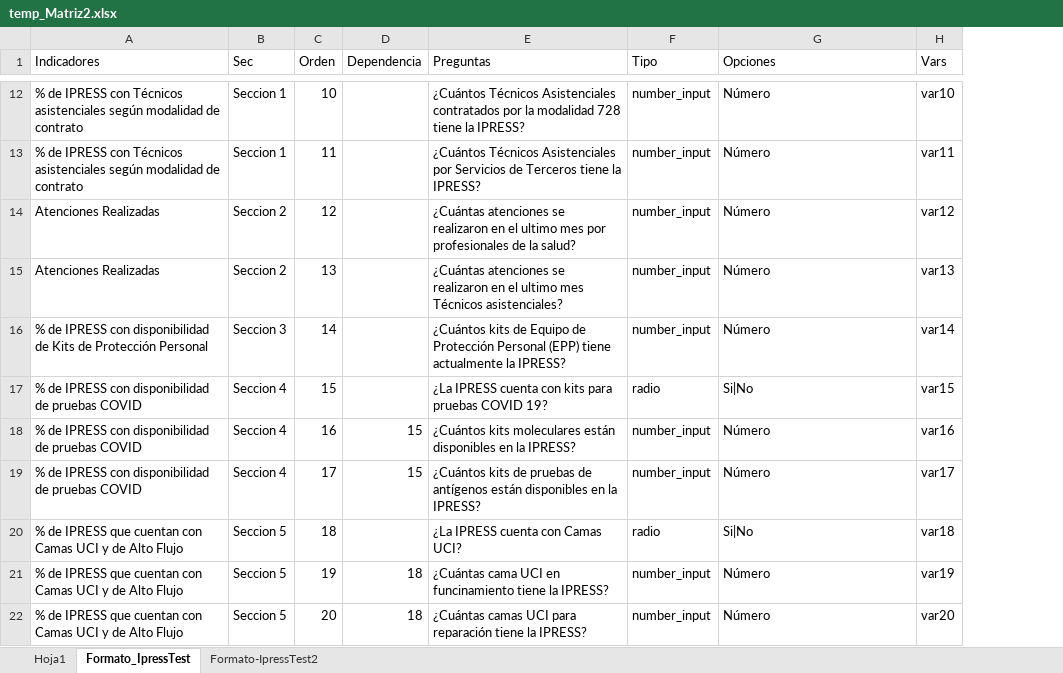
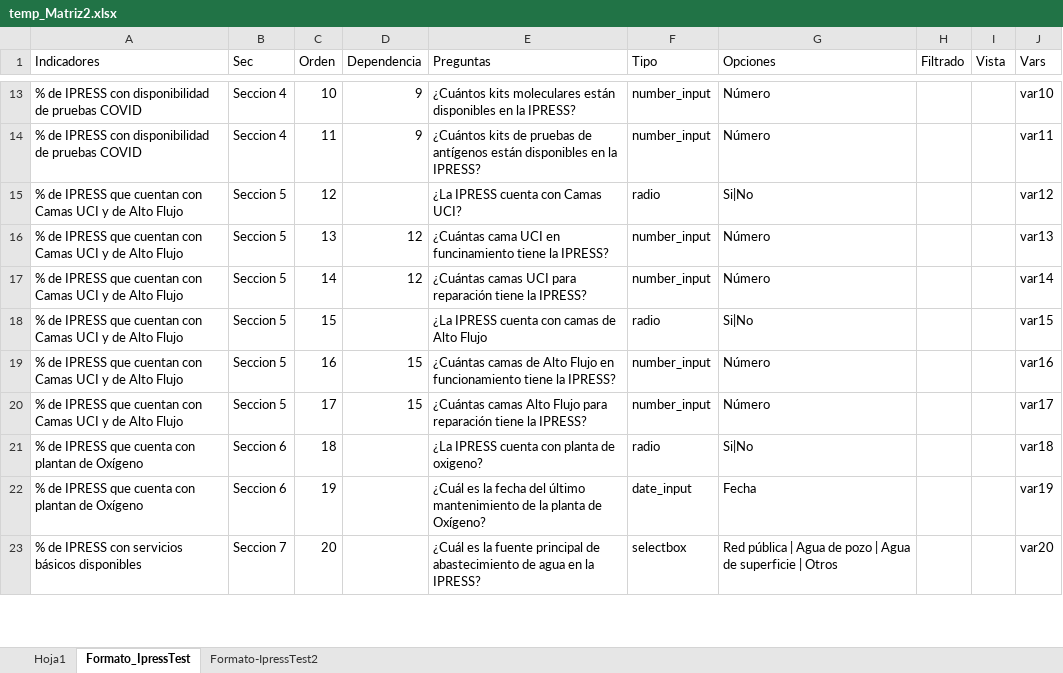
Before and after one commit to RenzoGamero/Streamlit-Heroku-Forms, an Excel workbook: temp_Matriz2.xlsx, sheet Formato_IpressTest, drawn as a sheet; only a part is shown, gaps mark what is left out; values as stored, in another font and other column widths than the file's, no cell formats; charts and pictures not drawn; addresses are those after the commit; the diff covers the shown part only; the diff names each change by its address in the sheet, - before the commit and + after, or states it on an @@ line.

```diff
--- a/temp_Matriz2.xlsx (sheet Formato_IpressTest)
+++ b/temp_Matriz2.xlsx (sheet Formato_IpressTest)
+column H (Filtrado), empty
+column I (Vista), empty
-A13:A14 (Indicadores): …IPRESS con Técnicos asistenciales según modalidad de contrato
+A13:A14 (Indicadores): …IPRESS con disponibilidad de pruebas COVID
-B13:B14 (Sec): Seccion 1
+B13:B14 (Sec): Seccion 4
-D13:D14 (Dependencia): (empty)
+D13:D14 (Dependencia): 9
-E13 (Preguntas): ¿Cuántos Técnicos Asistenciales contratados por la modalidad 728 tiene la IPRESS?
+E13 (Preguntas): ¿Cuántos kits moleculares están disponibles en la IPRESS?
-E14 (Preguntas): ¿Cuántos Técnicos Asistenciales por Servicios de Terceros tiene la IPRESS?
+E14 (Preguntas): ¿Cuántos kits de pruebas de antígenos están disponibles en la IPRESS?
-A15:A16 (Indicadores): Atenciones Realizadas
+A15:A16 (Indicadores): % de IPRESS que cuentan con Camas UCI y de Alto Flujo
-B15:B16 (Sec): Seccion 2
+B15:B16 (Sec): Seccion 5
-E15 (Preguntas): ¿Cuántas atenciones se realizaron en el ultimo mes por profesionales de la salud?
+E15 (Preguntas): ¿La IPRESS cuenta con Camas UCI?
-F15 (Tipo): number_input
+F15 (Tipo): radio
-G15 (Opciones): Número
+G15 (Opciones): Si|No
-D16:D17 (Dependencia): (empty)
+D16:D17 (Dependencia): 12
-E16 (Preguntas): ¿Cuántas atenciones se realizaron en el ultimo mes Técnicos asistenciales?
+E16 (Preguntas): ¿Cuántas cama UCI en funcinamiento tiene la IPRESS?
-A17 (Indicadores): …de IPRESS con disponibilidad de Kits de Protección Personal
+A17 (Indicadores): …de IPRESS que cuentan con Camas UCI y de Alto Flujo
-B17 (Sec): Seccion 3
+B17 (Sec): Seccion 5
-E17 (Preguntas): ¿Cuántos kits de Equipo de Protección Personal (EPP) tiene actualmente la IPRESS?
+E17 (Preguntas): ¿Cuántas camas UCI para reparación tiene la IPRESS?
-A18:A20 (Indicadores): …de IPRESS con disponibilidad de pruebas COVID
+A18:A20 (Indicadores): …de IPRESS que cuentan con Camas UCI y de Alto Flujo
-B18:B20 (Sec): Seccion 4
+B18:B20 (Sec): Seccion 5
-E18 (Preguntas): ¿La IPRESS cuenta con kits para pruebas COVID 19?
+E18 (Preguntas): ¿La IPRESS cuenta con camas de Alto Flujo
-E19 (Preguntas): ¿Cuántos kits moleculares están disponibles en la IPRESS?
+E19 (Preguntas): ¿Cuántas camas de Alto Flujo en funcionamiento tiene la IPRESS?
-E20 (Preguntas): ¿Cuántos kits de pruebas de antígenos están disponibles en la IPRESS?
+E20 (Preguntas): ¿Cuántas camas Alto Flujo para reparación tiene la IPRESS?
-A21:A22 (Indicadores): …IPRESS que cuentan con Camas UCI y de Alto Flujo
+A21:A22 (Indicadores): …IPRESS que cuenta con plantan de Oxígeno
-B21:B22 (Sec): Seccion 5
+B21:B22 (Sec): Seccion 6
-E21 (Preguntas): ¿La IPRESS cuenta con Camas UCI?
+E21 (Preguntas): ¿La IPRESS cuenta con planta de oxigeno?
-D22:D23 (Dependencia): 18
+D22:D23 (Dependencia): (empty)
-E22 (Preguntas): ¿Cuántas cama UCI en funcinamiento tiene la IPRESS?
+E22 (Preguntas): ¿Cuál es la fecha del último mantenimiento de la planta de Oxígeno?
-F22 (Tipo): number_input
+F22 (Tipo): date_input
-G22 (Opciones): Número
+G22 (Opciones): Fecha
-A23 (Indicadores): …de IPRESS que cuentan con Camas UCI y de Alto Flujo
+A23 (Indicadores): …de IPRESS con servicios básicos disponibles
-B23 (Sec): Seccion 5
+B23 (Sec): Seccion 7
-E23 (Preguntas): ¿Cuántas camas UCI para reparación tiene la IPRESS?
+E23 (Preguntas): ¿Cuál es la fuente principal de abastecimiento de agua en la IPRESS?
-F23 (Tipo): number_input
+F23 (Tipo): selectbox
-G23 (Opciones): Número
+G23 (Opciones): Red pública | Agua de pozo | Agua de superficie | Otros
```
Also changed, not shown: 1 added row, 6 removed rows and 285 edited cells elsewhere in this sheet, sheet Formato-IpressTest2, sheet Hoja1, cell formats, formulas that keep their value, 3 other files.
